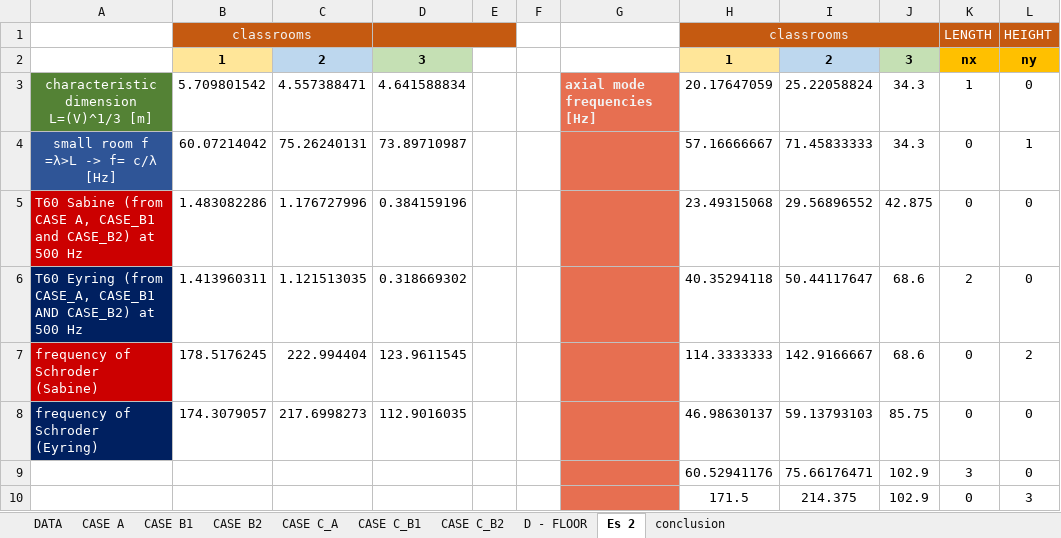
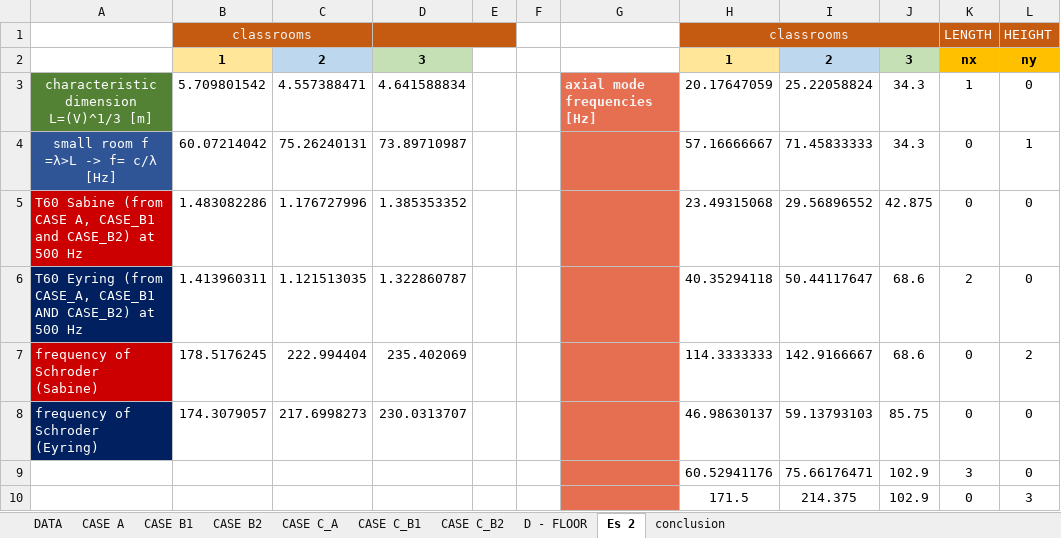
Before and after one commit to MLercari/MusicalAcousticsHWs, an Excel workbook: RoomAcoustics/modulo 2/1_room_design_absorption/Copy of room_design_abs_final.xlsx, sheet Es 2, drawn as a sheet; only a part is shown; values as stored, in another font and other column widths than the file's, no borders; the diff names each change by its address in the sheet, - before the commit and + after, or states it on an @@ line.

```diff
--- a/RoomAcoustics/modulo 2/1_room_design_absorption/Copy of room_design_abs_final.xlsx (sheet Es 2)
+++ b/RoomAcoustics/modulo 2/1_room_design_absorption/Copy of room_design_abs_final.xlsx (sheet Es 2)
-D5: 0.384159196
+D5: 1.385353352
-D6: 0.318669302
+D6: 1.322860787
-D7: 123.9611545
+D7: 235.402069
-D8: 112.9016035
+D8: 230.0313707
```
Also changed, not shown: sheet CASE B2, sheet CASE C_A, sheet CASE C_B1, charts or pictures.
